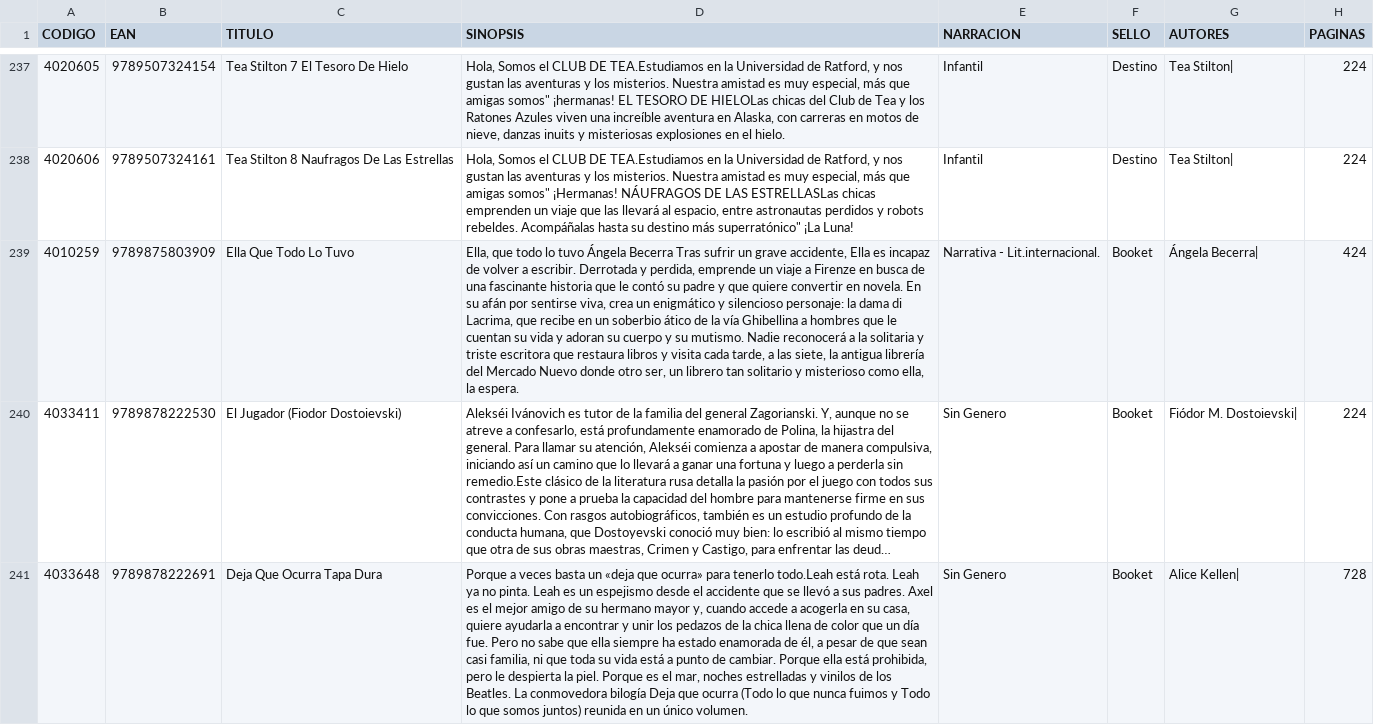
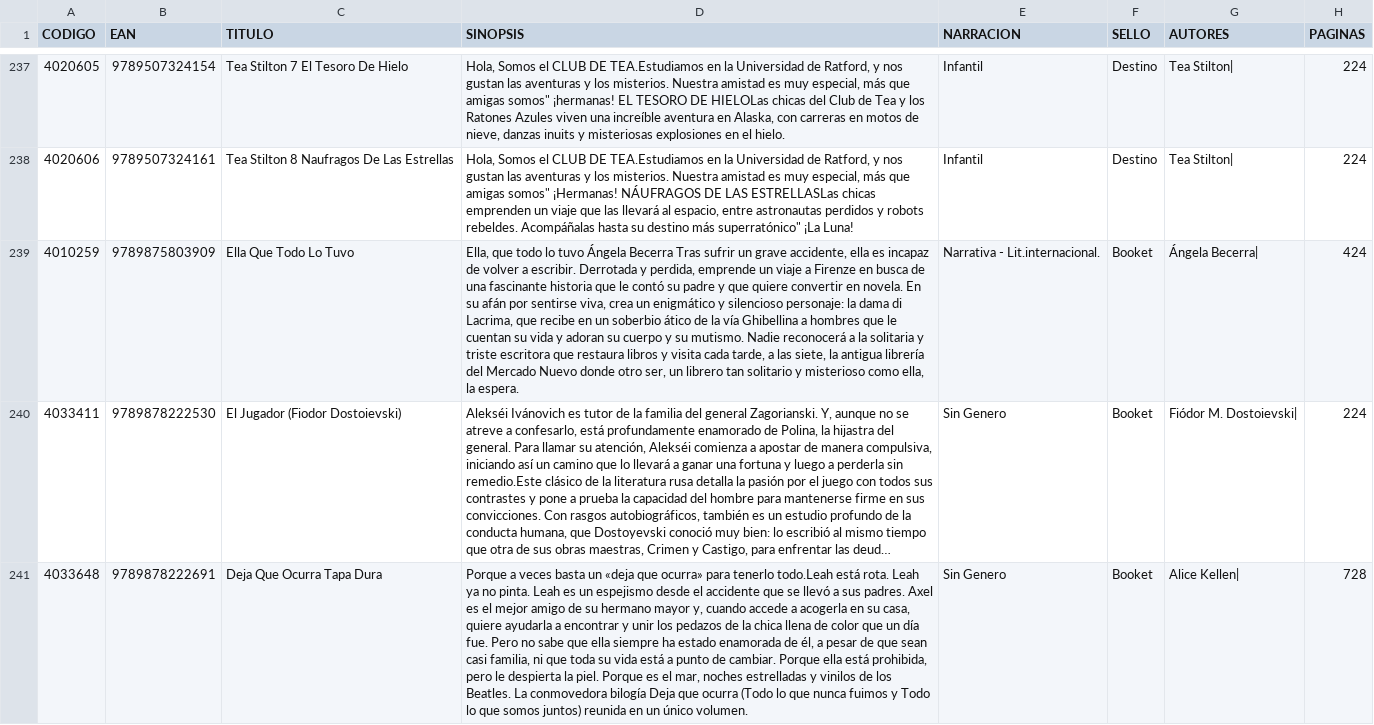
Before and after one commit to Termicotra/Mapeo-Libros-Formato-Shopify, a CSV file: archivos_csv/archivo de nuevos ingresos con titulo corregido - Hoja 3 (2).csv, drawn as a sheet; only a part is shown, gaps mark what is left out; long unchanged cells end in …; the diff names each change by its address in the sheet, - before the commit and + after, or states it on an @@ line.

Commit message:
Modificaciones para agregar APIs para enriquecer la base de datos y para generar el archivo csv con formato shopify

```diff
--- a/archivos_csv/archivo de nuevos ingresos con titulo corregido - Hoja 3 (2).csv
+++ b/archivos_csv/archivo de nuevos ingresos con titulo corregido - Hoja 3 (2).csv
-D239 (SINOPSIS): …grave accidente, Ella es incapaz…
+D239 (SINOPSIS): …grave accidente, ella es incapaz…
```
Also changed, not shown: 11 other files.
